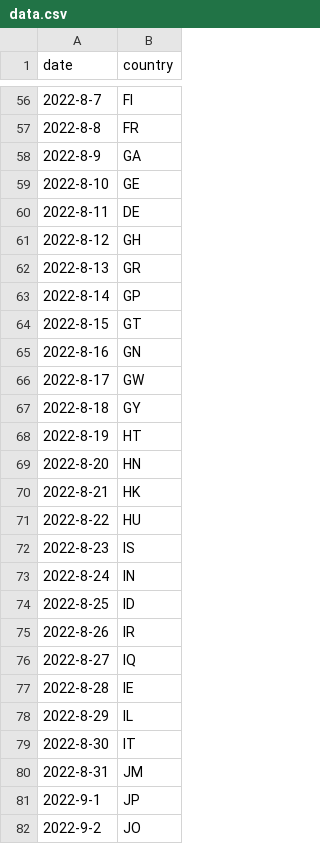
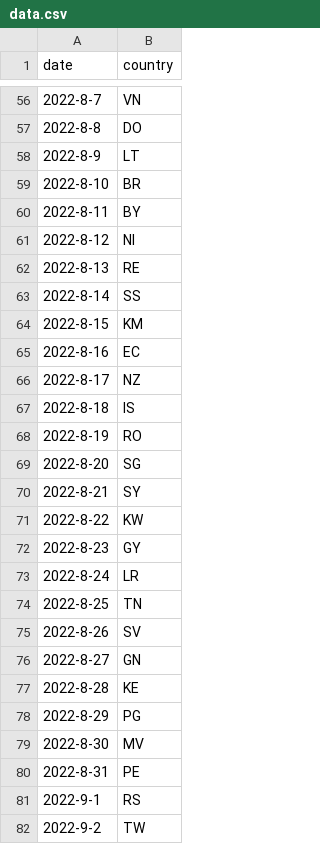
Before and after one commit to thealby/gridle, a CSV file: data.csv, drawn as a sheet; only a part is shown, gaps mark what is left out; the diff covers the shown part only.

```diff
--- a/data.csv
+++ b/data.csv
@@ -56,27 +56,27 @@ date,country
-2022-8-7,FI
-2022-8-8,FR
-2022-8-9,GA
-2022-8-10,GE
-2022-8-11,DE
-2022-8-12,GH
-2022-8-13,GR
-2022-8-14,GP
-2022-8-15,GT
-2022-8-16,GN
-2022-8-17,GW
-2022-8-18,GY
-2022-8-19,HT
-2022-8-20,HN
-2022-8-21,HK
-2022-8-22,HU
-2022-8-23,IS
-2022-8-24,IN
-2022-8-25,ID
-2022-8-26,IR
-2022-8-27,IQ
-2022-8-28,IE
-2022-8-29,IL
-2022-8-30,IT
-2022-8-31,JM
-2022-9-1,JP
-2022-9-2,JO
+2022-8-7,VN
+2022-8-8,DO
+2022-8-9,LT
+2022-8-10,BR
+2022-8-11,BY
+2022-8-12,NI
+2022-8-13,RE
+2022-8-14,SS
+2022-8-15,KM
+2022-8-16,EC
+2022-8-17,NZ
+2022-8-18,IS
+2022-8-19,RO
+2022-8-20,SG
+2022-8-21,SY
+2022-8-22,KW
+2022-8-23,GY
+2022-8-24,LR
+2022-8-25,TN
+2022-8-26,SV
+2022-8-27,GN
+2022-8-28,KE
+2022-8-29,PG
+2022-8-30,MV
+2022-8-31,PE
+2022-9-1,RS
+2022-9-2,TW
```
Also changed, not shown: 149 edited cells elsewhere in this file, 11 other files.
